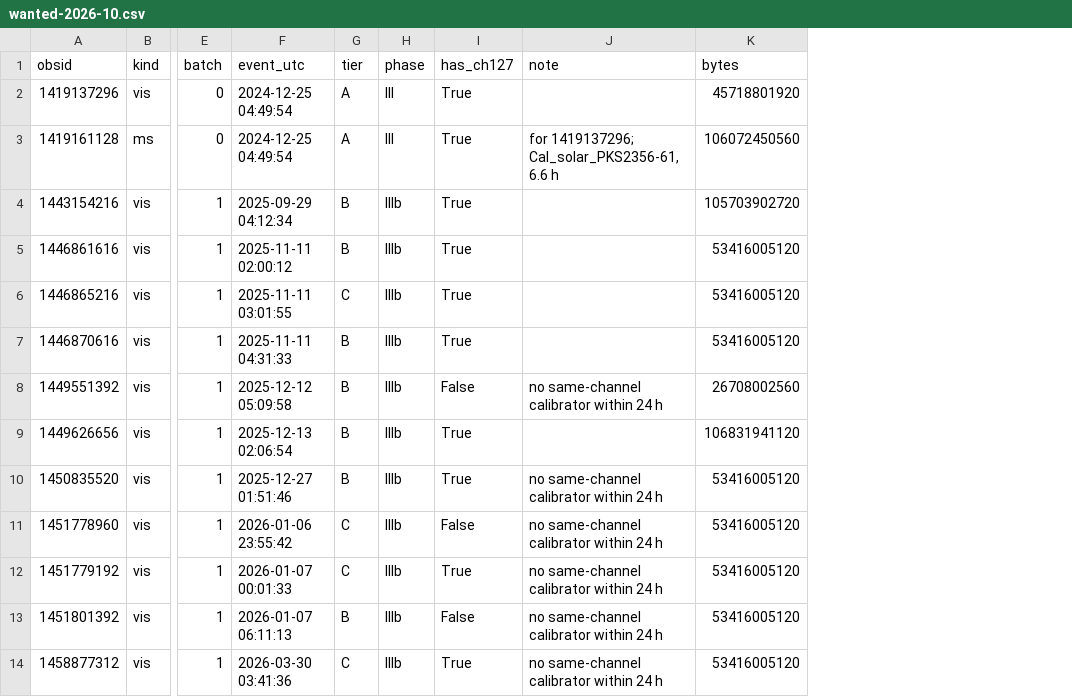
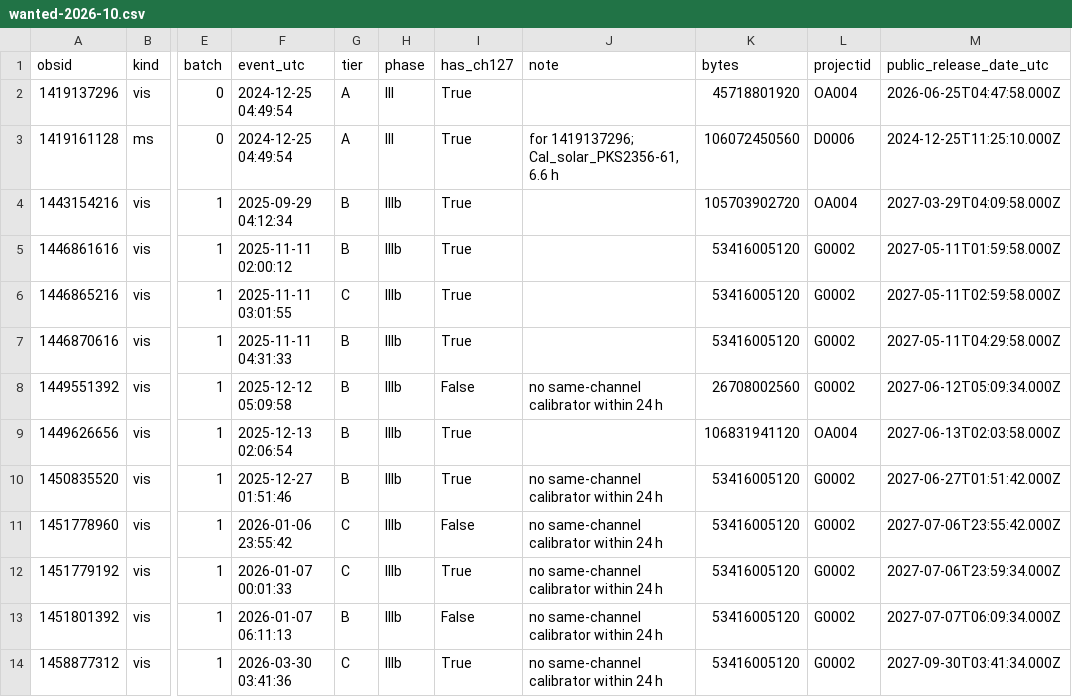
Before and after one commit to i4Ds/solar-burst-multiview, a CSV file: configs/asvo/wanted-2026-10.csv, drawn as a sheet; only a part is shown, gaps mark what is left out; the diff names each change by its address in the sheet, - before the commit and + after, or states it on an @@ line.

```diff
--- a/configs/asvo/wanted-2026-10.csv
+++ b/configs/asvo/wanted-2026-10.csv
+column L (projectid), rows 2-14: OA004 | D0006 | OA004 | G0002 | G0002 | G0002 | G0002 | OA004 | G0002 | G0002 | G0002 | G0002 | G0002
+column M (public_release_date_utc), rows 2-14: 2026-06-25T04:47:58.000Z | 2024-12-25T11:25:10.000Z | 2027-03-29T04:09:58.000Z | 2027-05-11T01:59:58.000Z | 2027-05-11T02:59:58.000Z | 2027-05-11T04:29:58.000Z | 2027-06-12T05:09:34.000Z | 2027-06-13T02:03:58.000Z | 2027-06-27T01:51:42.000Z | 2027-07-06T23:55:42.000Z | 2027-07-06T23:59:34.000Z | 2027-07-07T06:09:34.000Z | 2027-09-30T03:41:34.000Z
```
Also changed, not shown: configs/asvo_jobs.csv, 3 other files.
